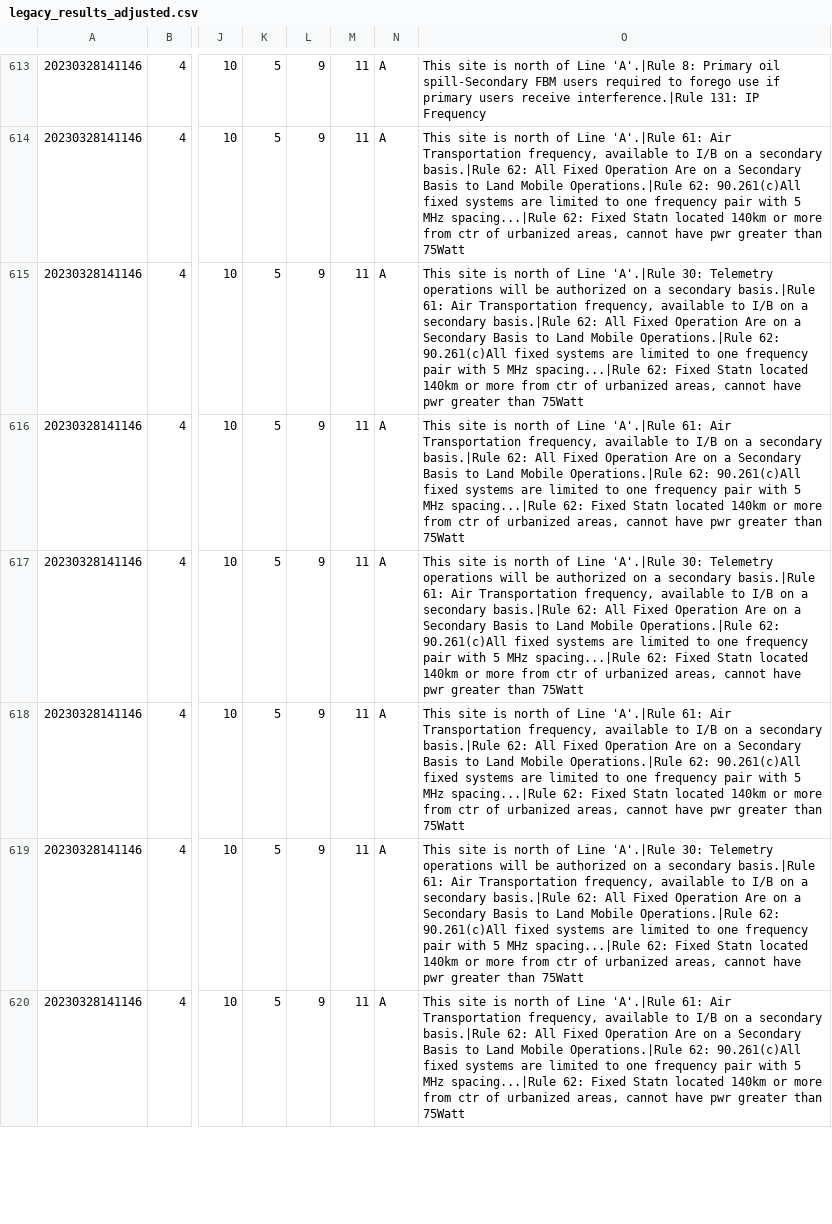
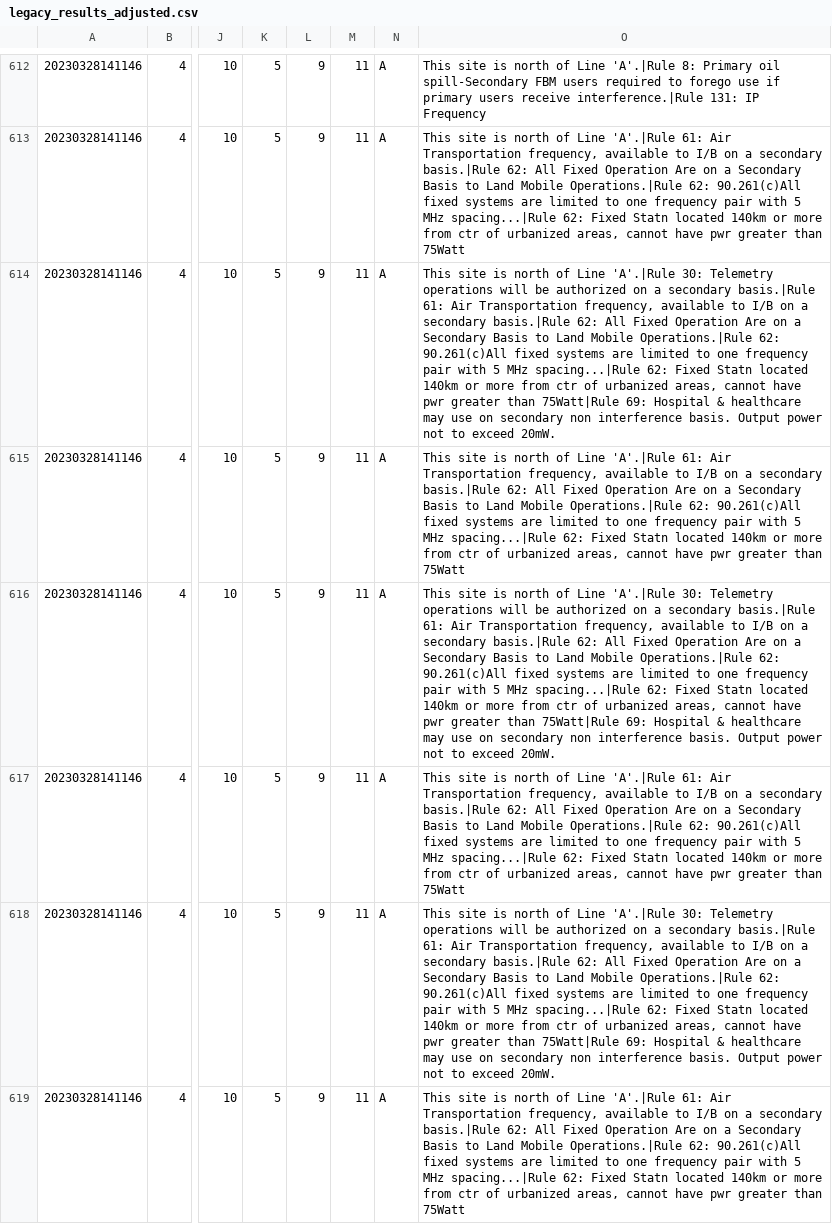
Before and after one commit to enterprisewireless/EWA.Coordination.Services.Tests, a CSV file: test_cases/L14-20230328141146/legacy_results_adjusted.csv, drawn as a sheet; only a part is shown, gaps mark what is left out; addresses are those after the commit; the diff covers the shown part only; the diff names each change by its address in the sheet, - before the commit and + after, or states it on an @@ line.

```diff
--- a/test_cases/L14-20230328141146/legacy_results_adjusted.csv
+++ b/test_cases/L14-20230328141146/legacy_results_adjusted.csv
-O614: …greater than 75Watt
+O614: …greater than 75Watt|Rule 69: Hospital & healthcare may use on secondary non interference basis. Output power not to exceed 20mW.
-O616: …greater than 75Watt
+O616: …greater than 75Watt|Rule 69: Hospital & healthcare may use on secondary non interference basis. Output power not to exceed 20mW.
-O618: …greater than 75Watt
+O618: …greater than 75Watt|Rule 69: Hospital & healthcare may use on secondary non interference basis. Output power not to exceed 20mW.
```
Also changed, not shown: 1 removed row and 47 edited cells elsewhere in this file, 1 other file.
